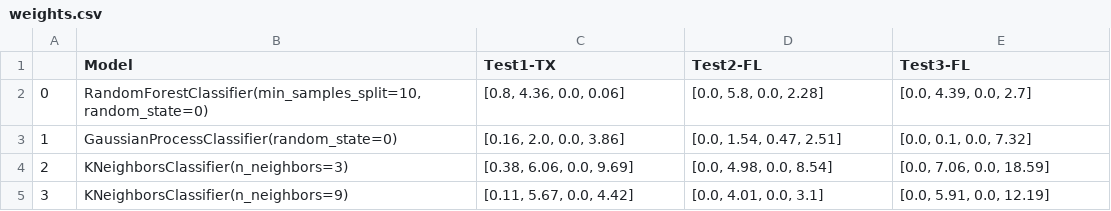
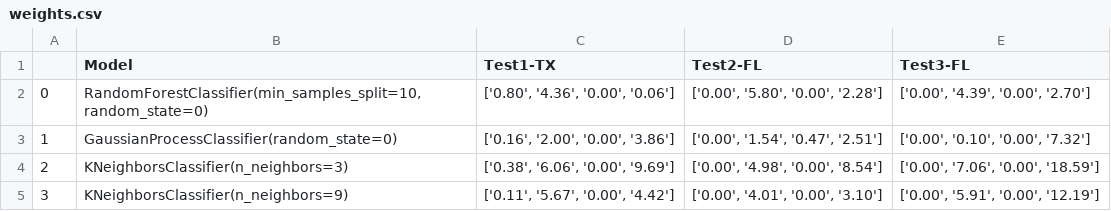
Before and after one commit to wadoodalam/ML-Models-Adapting-to-Shifts, a CSV file: weights.csv, drawn as a sheet.

```diff
--- a/weights.csv
+++ b/weights.csv
@@ -1,5 +1,5 @@
 ,Model,Test1-TX,Test2-FL,Test3-FL
-0,"RandomForestClassifier(min_samples_split=10, random_state=0)","[0.8, 4.36, 0.0, 0.06]","[0.0, 5.8, 0.0, 2.28]","[0.0, 4.39, 0.0, 2.7]"
-1,GaussianProcessClassifier(random_state=0),"[0.16, 2.0, 0.0, 3.86]","[0.0, 1.54, 0.47, 2.51]","[0.0, 0.1, 0.0, 7.32]"
-2,KNeighborsClassifier(n_neighbors=3),"[0.38, 6.06, 0.0, 9.69]","[0.0, 4.98, 0.0, 8.54]","[0.0, 7.06, 0.0, 18.59]"
-3,KNeighborsClassifier(n_neighbors=9),"[0.11, 5.67, 0.0, 4.42]","[0.0, 4.01, 0.0, 3.1]","[0.0, 5.91, 0.0, 12.19]"
+0,"RandomForestClassifier(min_samples_split=10, random_state=0)","['0.80', '4.36', '0.00', '0.06']","['0.00', '5.80', '0.00', '2.28']","['0.00', '4.39', '0.00', '2.70']"
+1,GaussianProcessClassifier(random_state=0),"['0.16', '2.00', '0.00', '3.86']","['0.00', '1.54', '0.47', '2.51']","['0.00', '0.10', '0.00', '7.32']"
+2,KNeighborsClassifier(n_neighbors=3),"['0.38', '6.06', '0.00', '9.69']","['0.00', '4.98', '0.00', '8.54']","['0.00', '7.06', '0.00', '18.59']"
+3,KNeighborsClassifier(n_neighbors=9),"['0.11', '5.67', '0.00', '4.42']","['0.00', '4.01', '0.00', '3.10']","['0.00', '5.91', '0.00', '12.19']"
```
Also changed, not shown: 2 other files.
